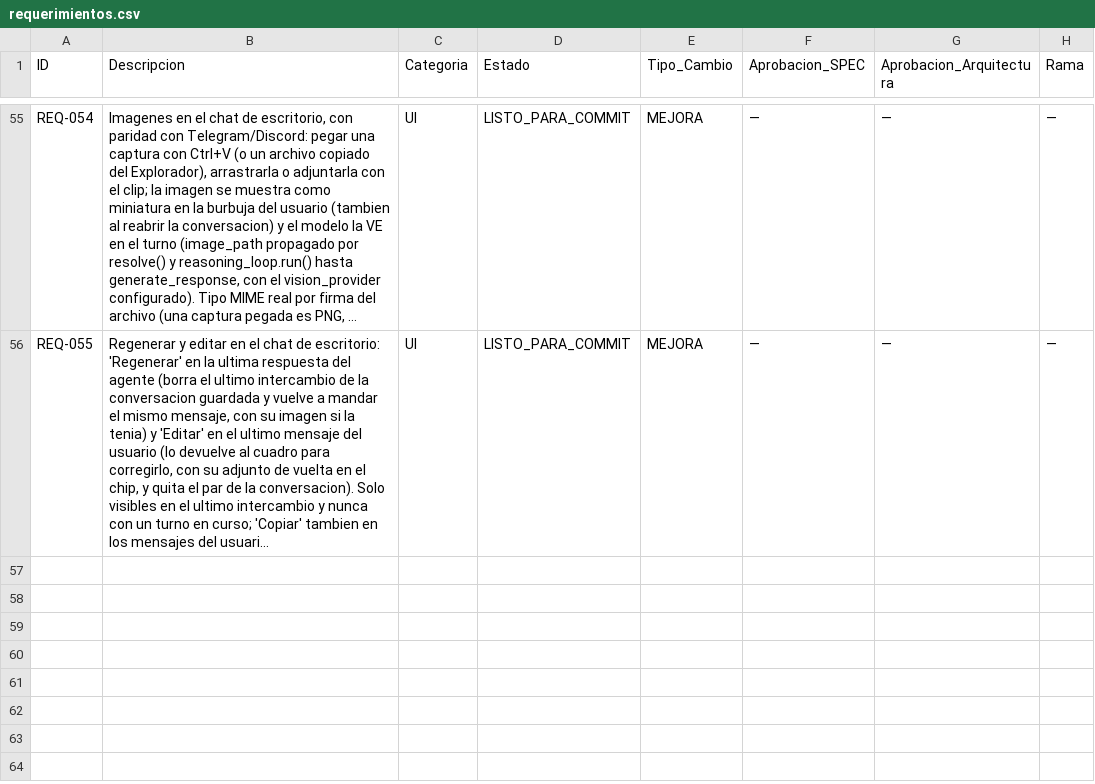
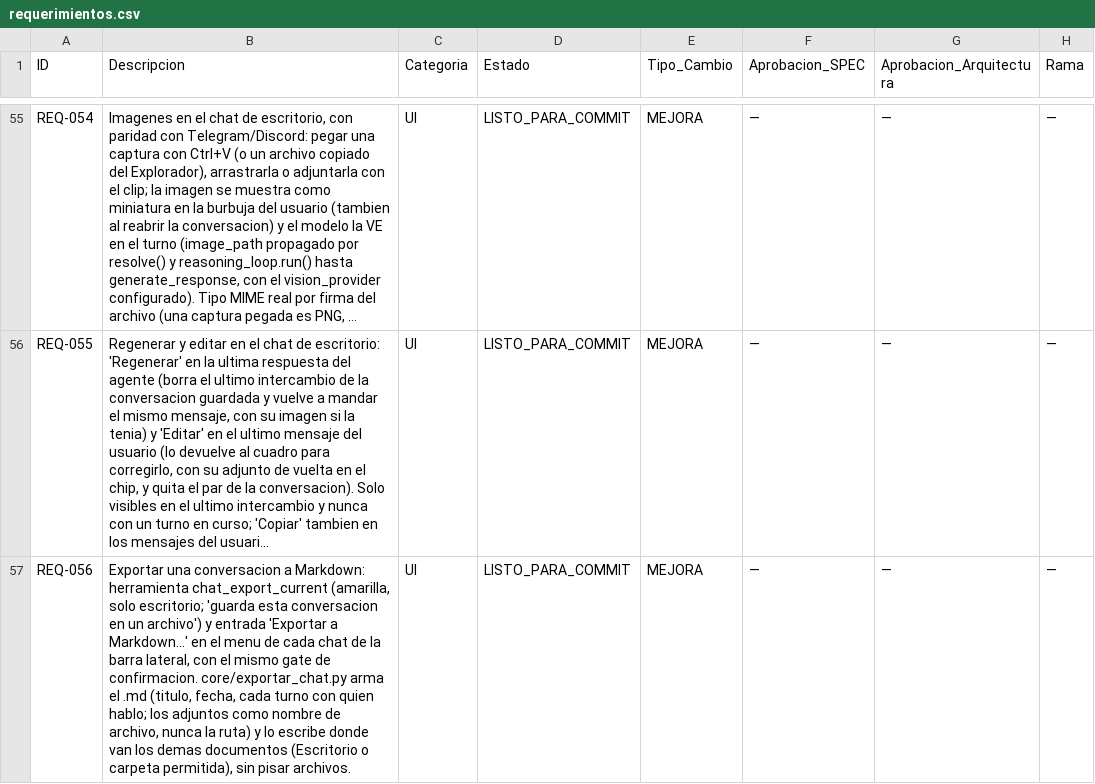
Before and after one commit to johanrodriguezdev/agent-ia, a CSV file: agente_ia/requerimientos.csv, drawn as a sheet; only a part is shown, gaps mark what is left out; long unchanged cells end in …; the diff names each change by its address in the sheet, - before the commit and + after, or states it on an @@ line.

```diff
--- a/agente_ia/requerimientos.csv
+++ b/agente_ia/requerimientos.csv
+row 57: REQ-056 | Exportar una conversacion a Markdown: herramienta chat_export_current (amarilla, solo escritorio; 'guarda esta conversacion en un archivo') y entrada 'Exportar a Markdown...' en el menu de cada chat de la barra lateral, con el mismo gate de confirmacion. core/exportar_chat.py arma el .md (titulo, fecha, cada turno con quien hablo; los adjuntos como nombre de archivo, nunca la ruta) y lo escribe donde van los demas documentos (Escritorio o carpeta permitida), sin pisar archivos. | UI | LISTO_PARA_COMMIT | MEJORA | — | — | —
```
Also changed, not shown: 15 other files.
